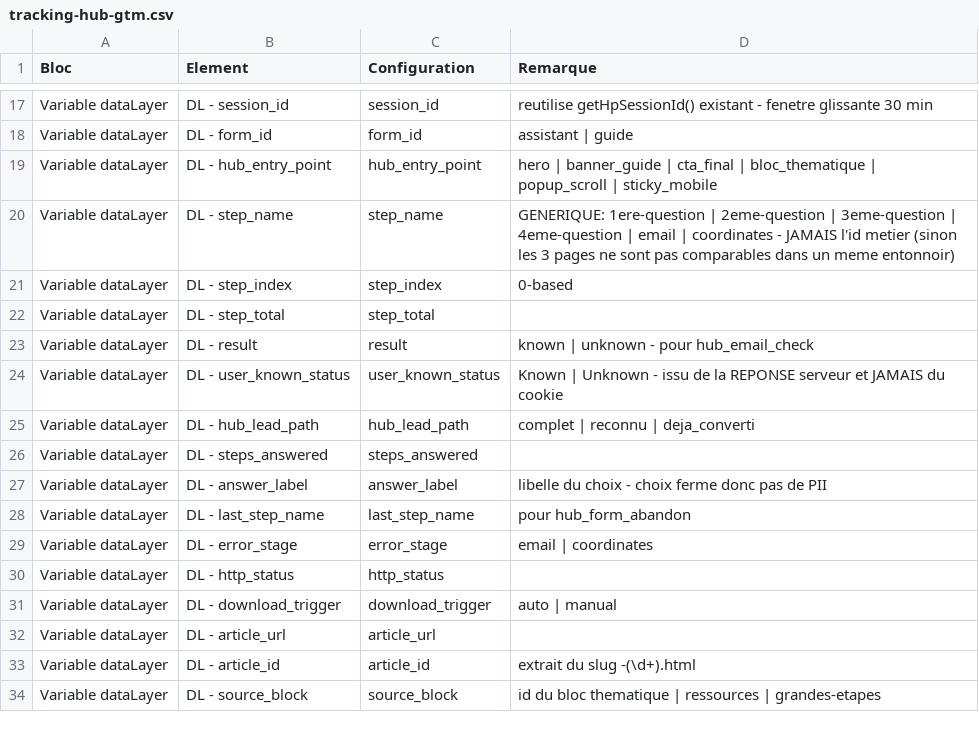
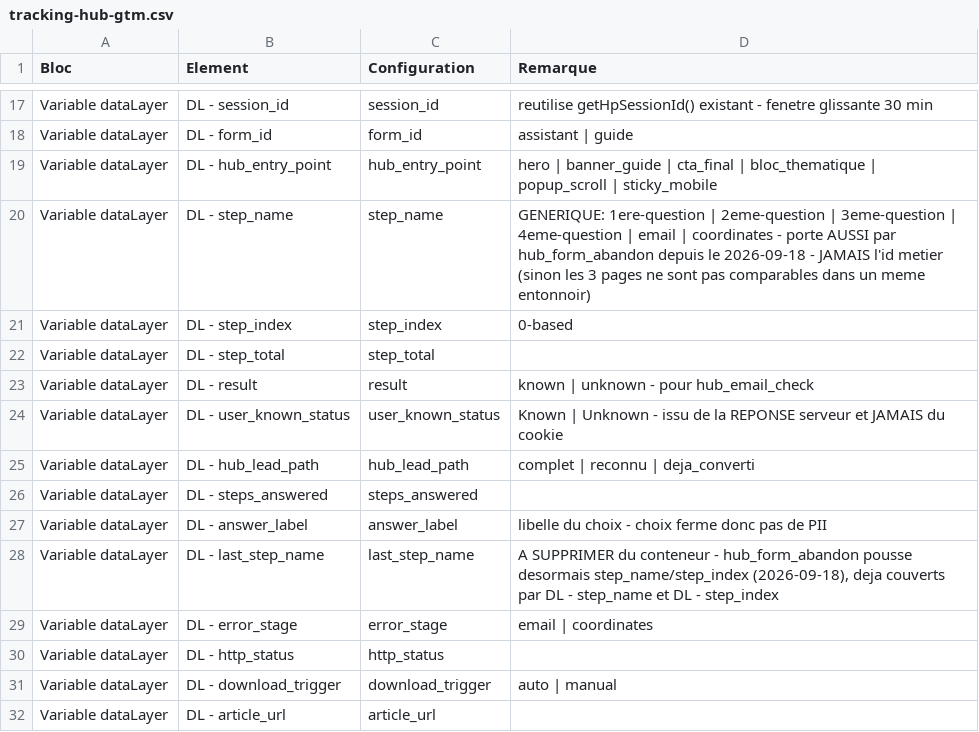
Before and after one commit to Hellopro-fr/RAG-HP-PUB, a CSV file: apps-microservices/nextjs-conseils-hp/docs/tracking-hub-gtm.csv, drawn as a sheet; only a part is shown, gaps mark what is left out; the shorter side is filled out with more unchanged rows.

Commit message:
refactor(hub): report abandons on step_name/step_index / remonte les abandons sur step_name/step_index
EN: hub_form_abandon carried the step reached under last_step_name and
last_step_index. Neither is a registered GA4 custom dimension, so the drop-off
step was unqueryable outside BigQuery — abandons came back with an empty step.
Registering them was not an option either: the event-scoped quota is full
(47/50 before the three HUB dimensions were created). step_name and step_index
have existed since 2022 for the devis funnel and are already mapped in the
container, so reusing them needs no GTM and no GA4 change, and puts abandons and
step views in the same report — which is what the original comment intended.
GTM keeps an unused "DL - last_step_name" variable to delete; recette case 17 is
flagged A REJOUER since its evidence quoted the old names.

FR: hub_form_abandon portait l'etape atteinte sous last_step_name et
last_step_index. Aucun des deux n'est une dimension personnalisee enregistree
dans GA4 : l'etape de decrochage etait donc inexploitable hors BigQuery, et les
abandons ressortaient avec une etape vide. Les enregistrer n'etait pas non plus
possible, le quota event-scoped etant plein (47/50 avant creation des trois
dimensions HUB). step_name et step_index existent depuis 2022 pour le funnel
devis et sont deja mappes dans le conteneur : les reutiliser ne demande aucune
modification GTM ni GA4, et met abandons et affichages dans un meme rapport —
ce que le commentaire d'origine annoncait deja. Reste une variable
"DL - last_step_name" a supprimer du conteneur ; le cas 17 de la recette passe
A REJOUER, sa preuve citant les anciens noms.

```diff
--- a/apps-microservices/nextjs-conseils-hp/docs/tracking-hub-gtm.csv
+++ b/apps-microservices/nextjs-conseils-hp/docs/tracking-hub-gtm.csv
@@ -19,3 +19,3 @@ Variable dataLayer;DL - form_id;form_id;assistant | guide
 Variable dataLayer;DL - hub_entry_point;hub_entry_point;hero | banner_guide | cta_final | bloc_thematique | popup_scroll | sticky_mobile
-Variable dataLayer;DL - step_name;step_name;GENERIQUE: 1ere-question | 2eme-question | 3eme-question | 4eme-question | email | coordinates - JAMAIS l'id metier (sinon les 3 pages ne sont pas comparables dans un meme entonnoir)
+Variable dataLayer;DL - step_name;step_name;GENERIQUE: 1ere-question | 2eme-question | 3eme-question | 4eme-question | email | coordinates - porte AUSSI par hub_form_abandon depuis le 2026-09-18 - JAMAIS l'id metier (sinon les 3 pages ne sont pas comparables dans un meme entonnoir)
 Variable dataLayer;DL - step_index;step_index;0-based
@@ -27,3 +27,3 @@ Variable dataLayer;DL - steps_answered;steps_answered;
 Variable dataLayer;DL - answer_label;answer_label;libelle du choix - choix ferme donc pas de PII
-Variable dataLayer;DL - last_step_name;last_step_name;pour hub_form_abandon
+Variable dataLayer;DL - last_step_name;last_step_name;A SUPPRIMER du conteneur - hub_form_abandon pousse desormais step_name/step_index (2026-09-18), deja couverts par DL - step_name et DL - step_index
 Variable dataLayer;DL - error_stage;error_stage;email | coordinates
```
Also changed, not shown: apps-microservices/nextjs-conseils-hp/docs/tracking-hub-events.csv, apps-microservices/nextjs-conseils-hp/docs/tracking-hub-recette.csv, 6 other files.
